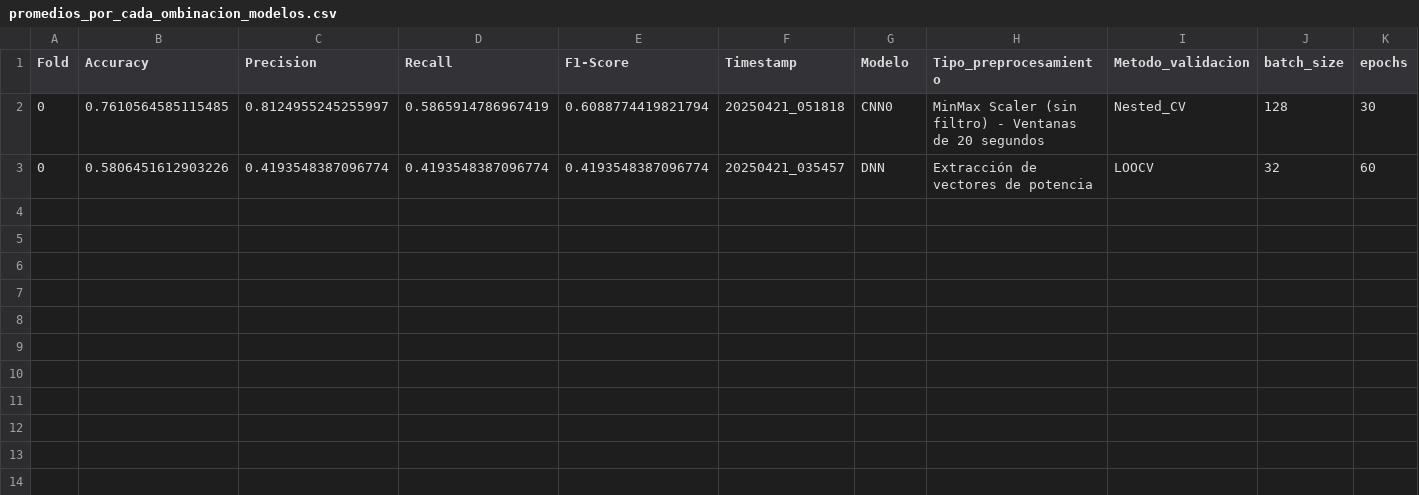
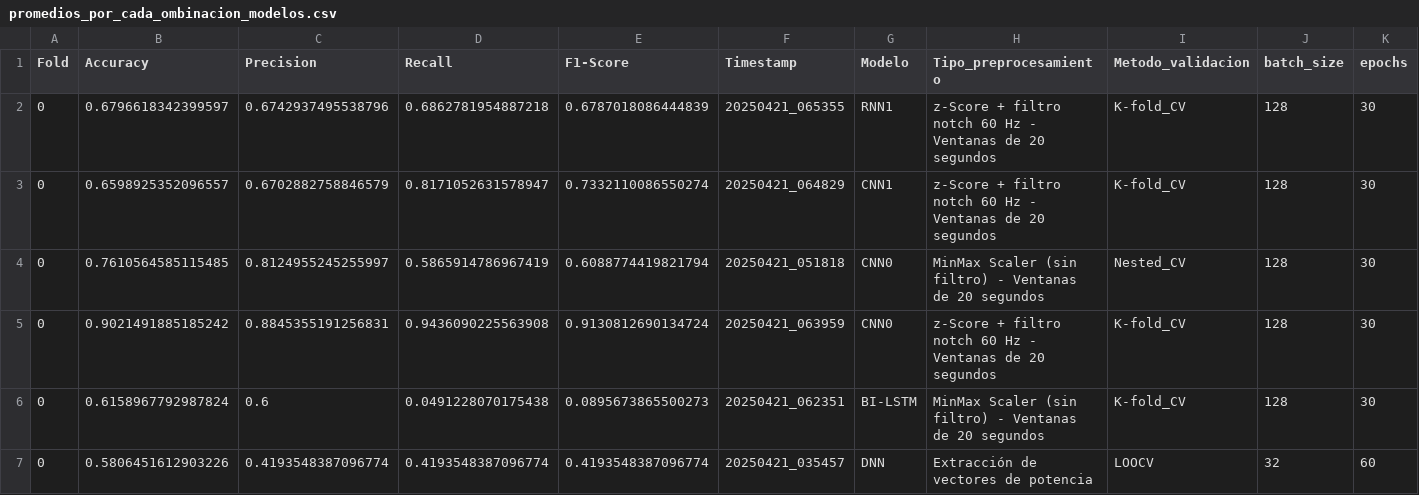
Before and after one commit to mrturizo/ClasificacionEEG_Parkinson, a CSV file: promedios_por_cada_ombinacion_modelos.csv, drawn as a sheet; only a part is shown; rows hold the shown columns only; the diff names each change by its address in the sheet, - before the commit and + after, or states it on an @@ line.

Commit message:
Added promedios

```diff
--- a/promedios_por_cada_ombinacion_modelos.csv
+++ b/promedios_por_cada_ombinacion_modelos.csv
+row 2: 0 | 0.6796618342399597 | 0.6742937495538796 | 0.6862781954887218 | 0.6787018086444839 | 20250421_065355 | RNN1 | z-Score + filtro notch 60 Hz - Ventanas de 20 segundos | K-fold_CV | 128 | 30
+row 3: 0 | 0.6598925352096557 | 0.6702882758846579 | 0.8171052631578947 | 0.7332110086550274 | 20250421_064829 | CNN1 | z-Score + filtro notch 60 Hz - Ventanas de 20 segundos | K-fold_CV | 128 | 30
+row 5: 0 | 0.9021491885185242 | 0.8845355191256831 | 0.9436090225563908 | 0.9130812690134724 | 20250421_063959 | CNN0 | z-Score + filtro notch 60 Hz - Ventanas de 20 segundos | K-fold_CV | 128 | 30
+row 6: 0 | 0.6158967792987824 | 0.6 | 0.0491228070175438 | 0.0895673865500273 | 20250421_062351 | BI-LSTM | MinMax Scaler (sin filtro) - Ventanas de 20 segundos | K-fold_CV | 128 | 30
```
